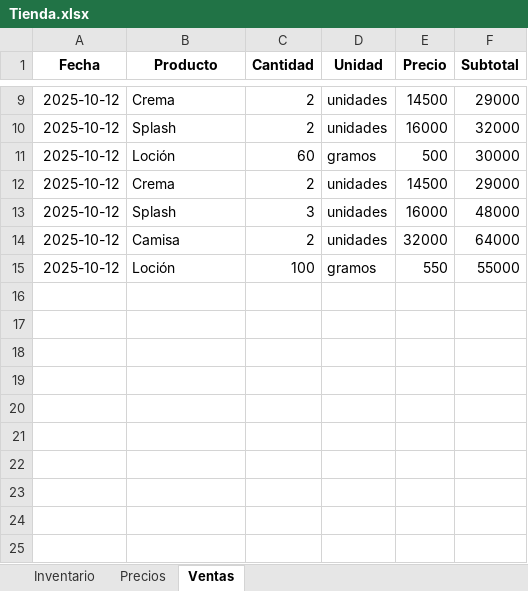
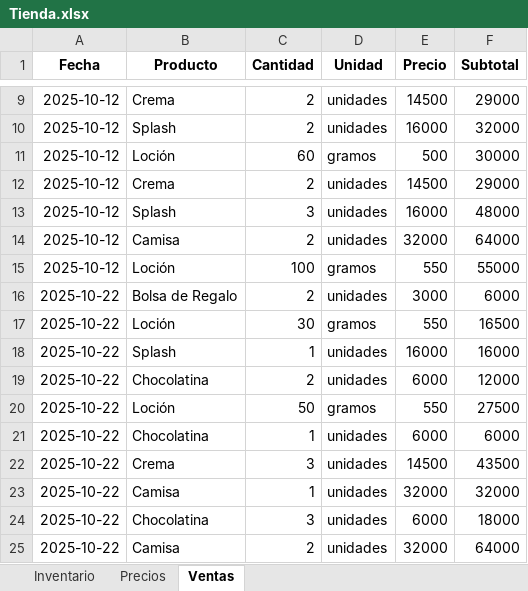
Before and after one commit to lucurban/TiendApp, an Excel workbook: Tienda.xlsx, sheet Ventas, drawn as a sheet; only a part is shown, gaps mark what is left out; values as stored, in another font and other column widths than the file's, no borders; the diff names each change by its address in the sheet, - before the commit and + after, or states it on an @@ line.

Commit message:
-> Se añadio un metodo para ver el resumen de ventas de un dia ingresado por el usuario

```diff
--- a/Tienda.xlsx (sheet Ventas)
+++ b/Tienda.xlsx (sheet Ventas)
+row 16: 2025-10-22 | Bolsa de Regalo | 2 | unidades | 3000 | 6000
+row 17: 2025-10-22 | Loción | 30 | gramos | 550 | 16500
+row 18: 2025-10-22 | Splash | 1 | unidades | 16000 | 16000
+row 19: 2025-10-22 | Chocolatina | 2 | unidades | 6000 | 12000
+row 20: 2025-10-22 | Loción | 50 | gramos | 550 | 27500
+row 21: 2025-10-22 | Chocolatina | 1 | unidades | 6000 | 6000
+row 22: 2025-10-22 | Crema | 3 | unidades | 14500 | 43500
+row 23: 2025-10-22 | Camisa | 1 | unidades | 32000 | 32000
+row 24: 2025-10-22 | Chocolatina | 3 | unidades | 6000 | 18000
+row 25: 2025-10-22 | Camisa | 2 | unidades | 32000 | 64000
```
Also changed, not shown: sheet Inventario, 3 other files.
